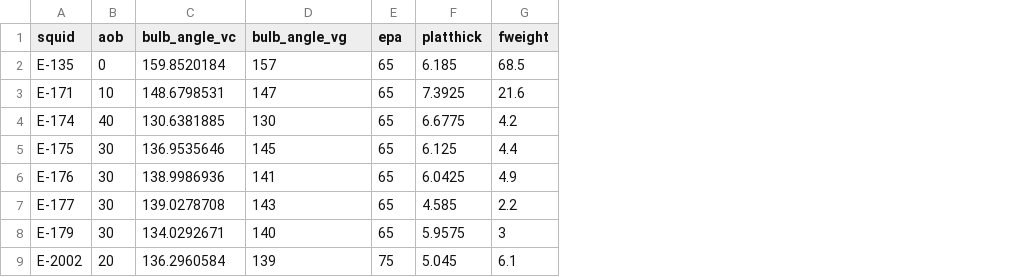
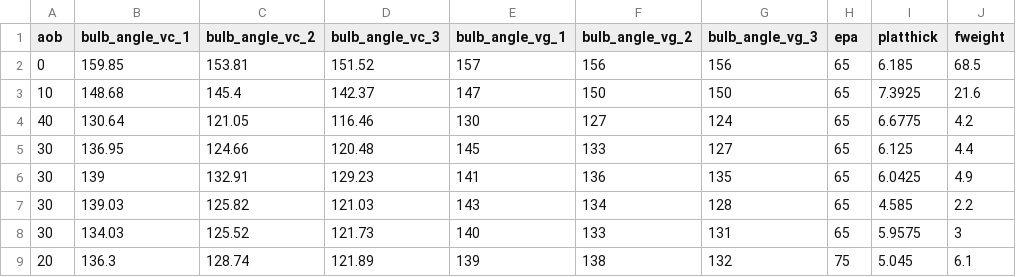
Before and after one commit to lili0824/bulb_angle, a CSV file: ESM_3.csv, drawn as a sheet; only a part is shown; removed rows and columns are numbered as before the commit, all else as after; the diff names each change by its address in the sheet, - before the commit and + after, or states it on an @@ line.

```diff
--- a/ESM_3.csv
+++ b/ESM_3.csv
-column A (squid), rows 2-9: E-135 | E-171 | E-174 | E-175 | E-176 | E-177 | E-179 | E-2002
-column C (bulb_angle_vc), rows 2-9: 159.8520184 | 148.6798531 | 130.6381885 | 136.9535646 | 138.9986936 | 139.0278708 | 134.0292671 | 136.2960584
+column B (bulb_angle_vc_1), rows 2-9: 159.85 | 148.68 | 130.64 | 136.95 | 139 | 139.03 | 134.03 | 136.3
+column C (bulb_angle_vc_2), rows 2-9: 153.81 | 145.4 | 121.05 | 124.66 | 132.91 | 125.82 | 125.52 | 128.74
+column D (bulb_angle_vc_3), rows 2-9: 151.52 | 142.37 | 116.46 | 120.48 | 129.23 | 121.03 | 121.73 | 121.89
+column F (bulb_angle_vg_2), rows 2-9: 156 | 150 | 127 | 133 | 136 | 134 | 133 | 138
+column G (bulb_angle_vg_3), rows 2-9: 156 | 150 | 124 | 127 | 135 | 128 | 131 | 132
-E1: bulb_angle_vg
+E1: bulb_angle_vg_1
```
Also changed, not shown: ESM_2.csv, ESM_4.csv, 2 other files.
